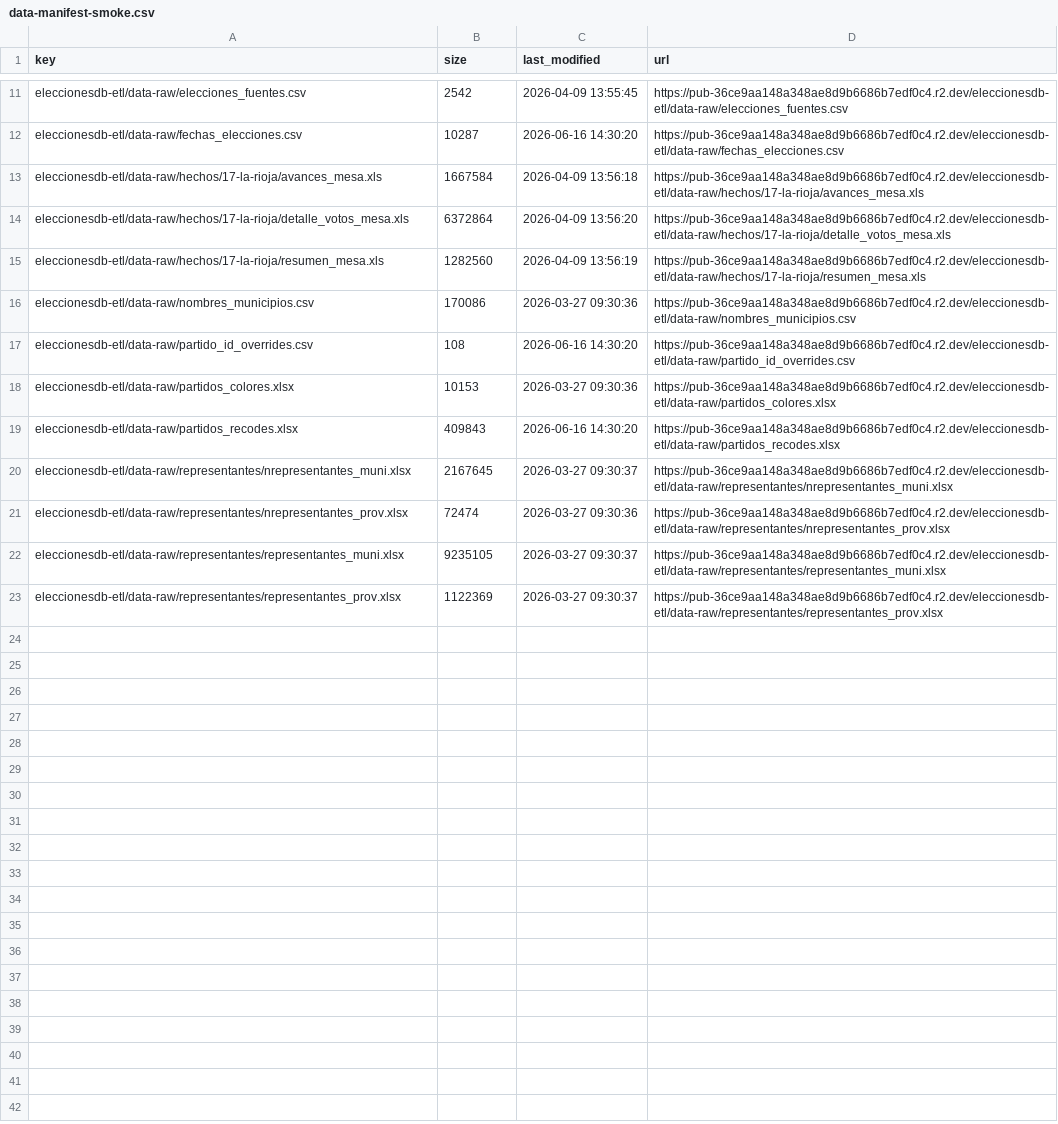
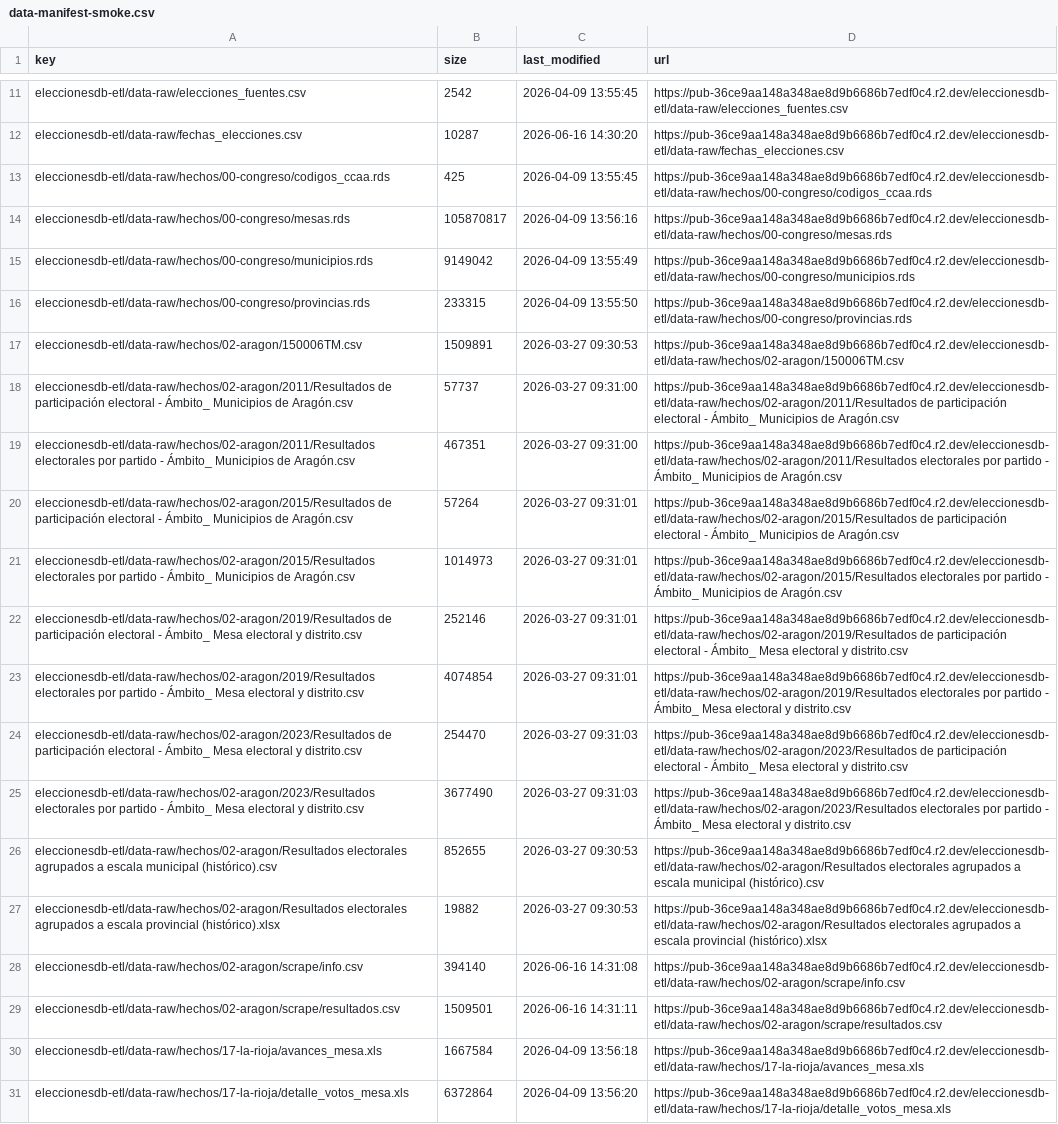
Before and after one commit to hmeleiro/eleccionesdb-etl, a CSV file: data-manifest-smoke.csv, drawn as a sheet; only a part is shown, gaps mark what is left out; the shorter side is filled out with more unchanged rows.

Commit message:
Changed smoke test

```diff
--- a/data-manifest-smoke.csv
+++ b/data-manifest-smoke.csv
@@ -12,2 +12,19 @@
 "eleccionesdb-etl/data-raw/fechas_elecciones.csv",10287,"2026-06-16 14:30:20","https://pub-36ce9aa148a348ae8d9b6686b7edf0c4.r2.dev/eleccionesdb-etl/data-raw/fechas_elecciones.csv"
+"eleccionesdb-etl/data-raw/hechos/00-congreso/codigos_ccaa.rds",425,"2026-04-09 13:55:45","https://pub-36ce9aa148a348ae8d9b6686b7edf0c4.r2.dev/eleccionesdb-etl/data-raw/hechos/00-congreso/codigos_ccaa.rds"
+"eleccionesdb-etl/data-raw/hechos/00-congreso/mesas.rds",105870817,"2026-04-09 13:56:16","https://pub-36ce9aa148a348ae8d9b6686b7edf0c4.r2.dev/eleccionesdb-etl/data-raw/hechos/00-congreso/mesas.rds"
+"eleccionesdb-etl/data-raw/hechos/00-congreso/municipios.rds",9149042,"2026-04-09 13:55:49","https://pub-36ce9aa148a348ae8d9b6686b7edf0c4.r2.dev/eleccionesdb-etl/data-raw/hechos/00-congreso/municipios.rds"
+"eleccionesdb-etl/data-raw/hechos/00-congreso/provincias.rds",233315,"2026-04-09 13:55:50","https://pub-36ce9aa148a348ae8d9b6686b7edf0c4.r2.dev/eleccionesdb-etl/data-raw/hechos/00-congreso/provincias.rds"
+"eleccionesdb-etl/data-raw/hechos/02-aragon/150006TM.csv",1509891,"2026-03-27 09:30:53","https://pub-36ce9aa148a348ae8d9b6686b7edf0c4.r2.dev/eleccionesdb-etl/data-raw/hechos/02-aragon/150006TM.csv"
+"eleccionesdb-etl/data-raw/hechos/02-aragon/2011/Resultados de participación electoral - Ámbito_  Municipios de Aragón.csv",57737,"2026-03-27 09:31:00","https://pub-36ce9aa148a348ae8d9b6686b7edf0c4.r2.dev/eleccionesdb-etl/data-raw/hechos/02-aragon/2011/Resultados de participación electoral - Ámbito_  Municipios de Aragón.csv"
+"eleccionesdb-etl/data-raw/hechos/02-aragon/2011/Resultados electorales por partido - Ámbito_  Municipios de Aragón.csv",467351,"2026-03-27 09:31:00","https://pub-36ce9aa148a348ae8d9b6686b7edf0c4.r2.dev/eleccionesdb-etl/data-raw/hechos/02-aragon/2011/Resultados electorales por partido - Ámbito_  Municipios de Aragón.csv"
+"eleccionesdb-etl/data-raw/hechos/02-aragon/2015/Resultados de participación electoral - Ámbito_  Municipios de Aragón.csv",57264,"2026-03-27 09:31:01","https://pub-36ce9aa148a348ae8d9b6686b7edf0c4.r2.dev/eleccionesdb-etl/data-raw/hechos/02-aragon/2015/Resultados de participación electoral - Ámbito_  Municipios de Aragón.csv"
+"eleccionesdb-etl/data-raw/hechos/02-aragon/2015/Resultados electorales por partido - Ámbito_  Municipios de Aragón.csv",1014973,"2026-03-27 09:31:01","https://pub-36ce9aa148a348ae8d9b6686b7edf0c4.r2.dev/eleccionesdb-etl/data-raw/hechos/02-aragon/2015/Resultados electorales por partido - Ámbito_  Municipios de Aragón.csv"
+"eleccionesdb-etl/data-raw/hechos/02-aragon/2019/Resultados de participación electoral - Ámbito_  Mesa electoral y distrito.csv",252146,"2026-03-27 09:31:01","https://pub-36ce9aa148a348ae8d9b6686b7edf0c4.r2.dev/eleccionesdb-etl/data-raw/hechos/02-aragon/2019/Resultados de participación electoral - Ámbito_  Mesa electoral y distrito.csv"
+"eleccionesdb-etl/data-raw/hechos/02-aragon/2019/Resultados electorales por partido - Ámbito_  Mesa electoral y distrito.csv",4074854,"2026-03-27 09:31:01","https://pub-36ce9aa148a348ae8d9b6686b7edf0c4.r2.dev/eleccionesdb-etl/data-raw/hechos/02-aragon/2019/Resultados electorales por partido - Ámbito_  Mesa electoral y distrito.csv"
+"eleccionesdb-etl/data-raw/hechos/02-aragon/2023/Resultados de participación electoral - Ámbito_  Mesa electoral y distrito.csv",254470,"2026-03-27 09:31:03","https://pub-36ce9aa148a348ae8d9b6686b7edf0c4.r2.dev/eleccionesdb-etl/data-raw/hechos/02-aragon/2023/Resultados de participación electoral - Ámbito_  Mesa electoral y distrito.csv"
+"eleccionesdb-etl/data-raw/hechos/02-aragon/2023/Resultados electorales por partido - Ámbito_  Mesa electoral y distrito.csv",3677490,"2026-03-27 09:31:03","https://pub-36ce9aa148a348ae8d9b6686b7edf0c4.r2.dev/eleccionesdb-etl/data-raw/hechos/02-aragon/2023/Resultados electorales por partido - Ámbito_  Mesa electoral y distrito.csv"
+"eleccionesdb-etl/data-raw/hechos/02-aragon/Resultados electorales agrupados a escala municipal (histórico).csv",852655,"2026-03-27 09:30:53","https://pub-36ce9aa148a348ae8d9b6686b7edf0c4.r2.dev/eleccionesdb-etl/data-raw/hechos/02-aragon/Resultados electorales agrupados a escala municipal (histórico).csv"
+"eleccionesdb-etl/data-raw/hechos/02-aragon/Resultados electorales agrupados a escala provincial (histórico).xlsx",19882,"2026-03-27 09:30:53","https://pub-36ce9aa148a348ae8d9b6686b7edf0c4.r2.dev/eleccionesdb-etl/data-raw/hechos/02-aragon/Resultados electorales agrupados a escala provincial (histórico).xlsx"
+"eleccionesdb-etl/data-raw/hechos/02-aragon/scrape/info.csv",394140,"2026-06-16 14:31:08","https://pub-36ce9aa148a348ae8d9b6686b7edf0c4.r2.dev/eleccionesdb-etl/data-raw/hechos/02-aragon/scrape/info.csv"
+"eleccionesdb-etl/data-raw/hechos/02-aragon/scrape/resultados.csv",1509501,"2026-06-16 14:31:11","https://pub-36ce9aa148a348ae8d9b6686b7edf0c4.r2.dev/eleccionesdb-etl/data-raw/hechos/02-aragon/scrape/resultados.csv"
 "eleccionesdb-etl/data-raw/hechos/17-la-rioja/avances_mesa.xls",1667584,"2026-04-09 13:56:18","https://pub-36ce9aa148a348ae8d9b6686b7edf0c4.r2.dev/eleccionesdb-etl/data-raw/hechos/17-la-rioja/avances_mesa.xls"
```
Also changed, not shown: 1 other file.
